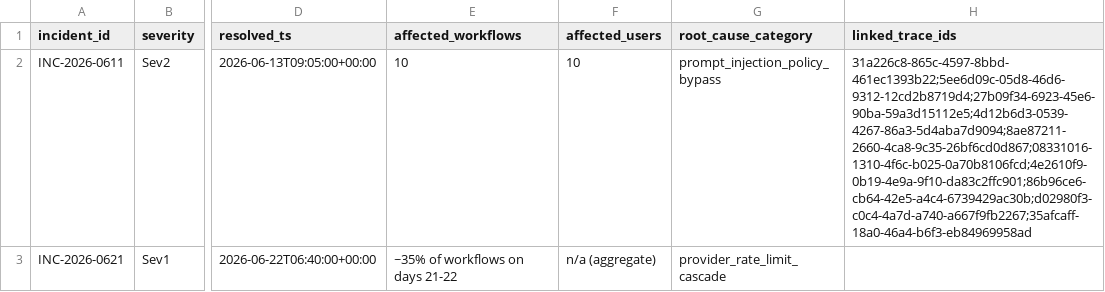
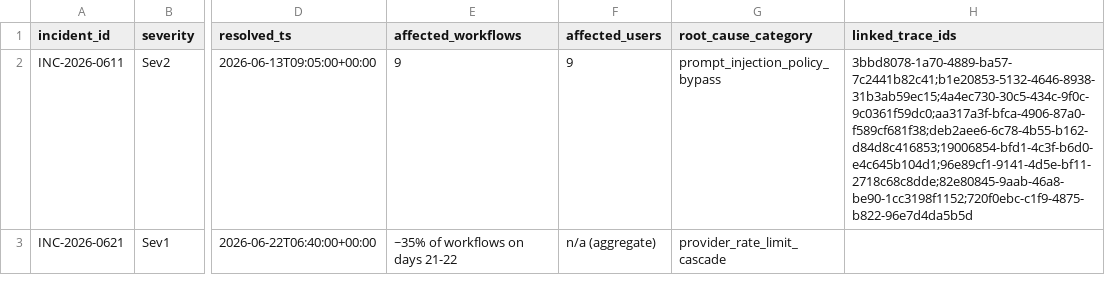
Before and after one commit to getamazednow/genai-observability-demo, a CSV file: data/synthetic/raw/incident_event.csv, drawn as a sheet; only a part is shown, gaps mark what is left out; the diff names each change by its address in the sheet, - before the commit and + after, or states it on an @@ line.

Commit message:
v1: config-driven multi-scenario generator, dashboard, and repo baseline
- Config-driven synthetic data generator (config.json; additive scenarios)
- Dashboard updates incl. workflows-by-use-case breakdown
- Regenerated synthetic raw CSVs and dashboard summary
- Ignore private brand design-system source folder

```diff
--- a/data/synthetic/raw/incident_event.csv
+++ b/data/synthetic/raw/incident_event.csv
-E2 (affected_workflows): 10
+E2 (affected_workflows): 9
-F2 (affected_users): 10
+F2 (affected_users): 9
-H2 (linked_trace_ids): 31a226c8-865c-4597-8bbd-461ec1393b22;5ee6d09c-05d8-46d6-9312-12cd2b8719d4;27b09f34-6923-45e6-90ba-59a3d15112e5;4d12b6d3-0539-4267-86a3-5d4aba7d9094;8ae87211-2660-4ca8-9c35-26bf6cd0d867;08331016-1310-4f6c-b025-0a70b8106fcd;4e2610f9-0b19-4e9a-9f10-da83c2ffc901;86b96ce6-cb64-42e5-a4c4-6739429ac30b;d02980f3-c0c4-4a7d-a740-a667f9fb2267;35afcaff-18a0-46a4-b6f3-eb84969958ad
+H2 (linked_trace_ids): 3bbd8078-1a70-4889-ba57-7c2441b82c41;b1e20853-5132-4646-8938-31b3ab59ec15;4a4ec730-30c5-434c-9f0c-9c0361f59dc0;aa317a3f-bfca-4906-87a0-f589cf681f38;deb2aee6-6c78-4b55-b162-d84d8c416853;19006854-bfd1-4c3f-b6d0-e4c645b104d1;96e89cf1-9141-4d5e-bf11-2718c68c8dde;82e80845-9aab-46a8-be90-1cc3198f1152;720f0ebc-c1f9-4875-b822-96e7d4da5b5d
```
Also changed, not shown: 14 other files.
